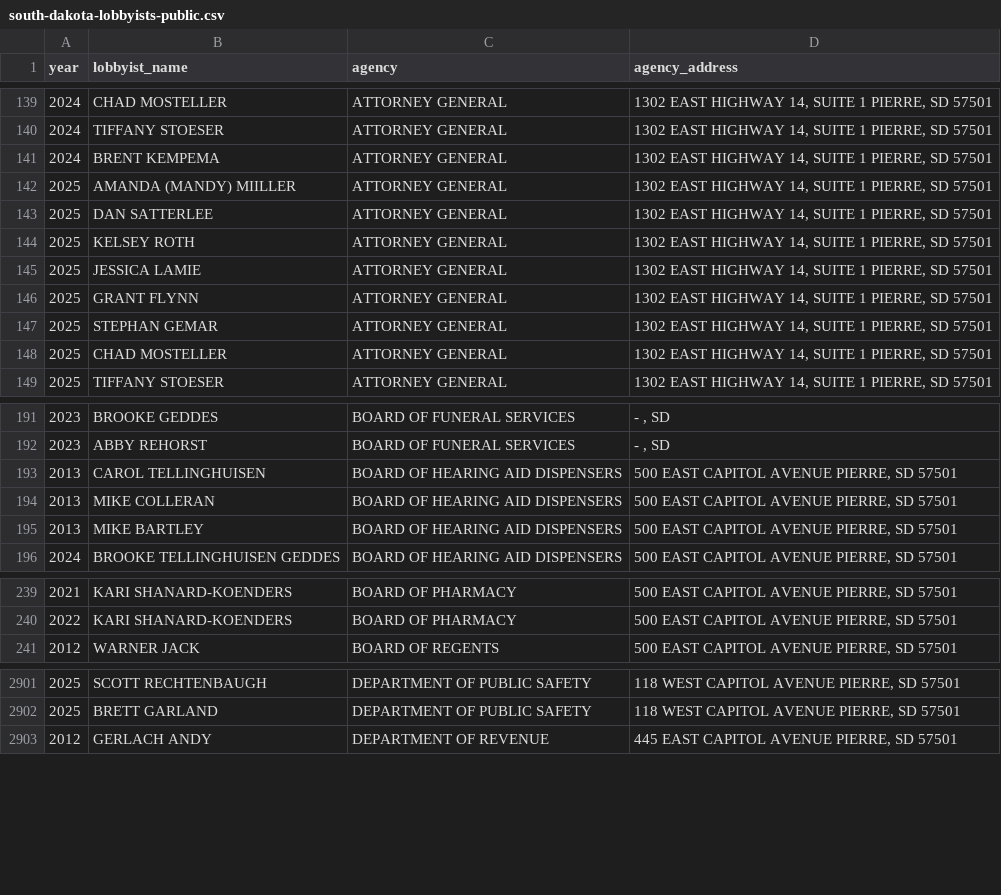
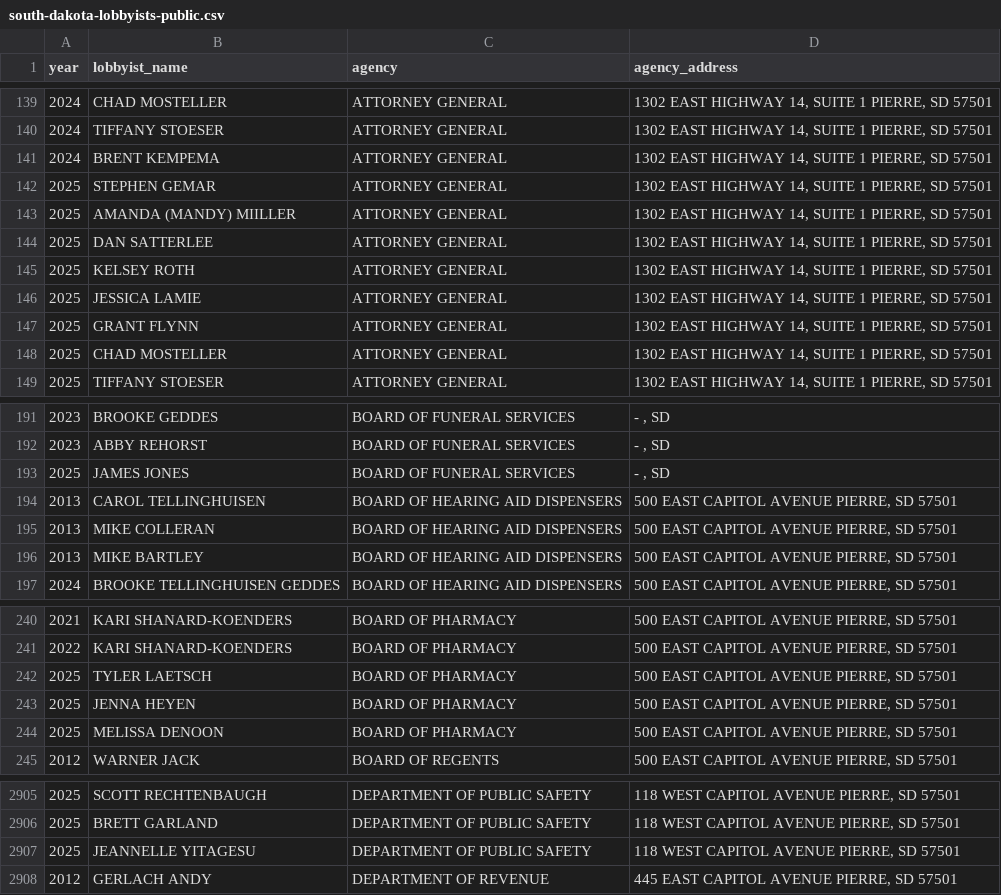
Before and after one commit to cjwinchester/south-dakota-lobbyists, a CSV file: public/south-dakota-lobbyists-public.csv, drawn as a sheet; only a part is shown, gaps mark what is left out; the diff covers the shown part only.

Commit message:
new data

```diff
--- a/public/south-dakota-lobbyists-public.csv
+++ b/public/south-dakota-lobbyists-public.csv
@@ -141,2 +141,3 @@ year,lobbyist_name,agency,agency_address
 2024,BRENT KEMPEMA,ATTORNEY GENERAL,"1302 EAST HIGHWAY 14, SUITE 1 PIERRE, SD 57501"
+2025,STEPHEN GEMAR,ATTORNEY GENERAL,"1302 EAST HIGHWAY 14, SUITE 1 PIERRE, SD 57501"
 2025,AMANDA (MANDY) MIILLER,ATTORNEY GENERAL,"1302 EAST HIGHWAY 14, SUITE 1 PIERRE, SD 57501"
@@ -146,3 +147,2 @@ year,lobbyist_name,agency,agency_address
 2025,GRANT FLYNN,ATTORNEY GENERAL,"1302 EAST HIGHWAY 14, SUITE 1 PIERRE, SD 57501"
-2025,STEPHAN GEMAR,ATTORNEY GENERAL,"1302 EAST HIGHWAY 14, SUITE 1 PIERRE, SD 57501"
 2025,CHAD MOSTELLER,ATTORNEY GENERAL,"1302 EAST HIGHWAY 14, SUITE 1 PIERRE, SD 57501"
@@ -192,2 +192,3 @@ year,lobbyist_name,agency,agency_address
 2023,ABBY REHORST,BOARD OF FUNERAL SERVICES,"- , SD"
+2025,JAMES JONES,BOARD OF FUNERAL SERVICES,"- , SD"
 2013,CAROL TELLINGHUISEN,BOARD OF HEARING AID DISPENSERS,"500 EAST CAPITOL AVENUE PIERRE, SD 57501"
@@ -240,2 +241,5 @@ year,lobbyist_name,agency,agency_address
 2022,KARI SHANARD-KOENDERS,BOARD OF PHARMACY,"500 EAST CAPITOL AVENUE PIERRE, SD 57501"
+2025,TYLER LAETSCH,BOARD OF PHARMACY,"500 EAST CAPITOL AVENUE PIERRE, SD 57501"
+2025,JENNA HEYEN,BOARD OF PHARMACY,"500 EAST CAPITOL AVENUE PIERRE, SD 57501"
+2025,MELISSA DENOON,BOARD OF PHARMACY,"500 EAST CAPITOL AVENUE PIERRE, SD 57501"
 2012,WARNER JACK,BOARD OF REGENTS,"500 EAST CAPITOL AVENUE PIERRE, SD 57501"
@@ -2902,2 +2906,3 @@ year,lobbyist_name,agency,agency_address
 2025,BRETT GARLAND,DEPARTMENT OF PUBLIC SAFETY,"118 WEST CAPITOL AVENUE PIERRE, SD 57501"
+2025,JEANNELLE YITAGESU,DEPARTMENT OF PUBLIC SAFETY,"118 WEST CAPITOL AVENUE PIERRE, SD 57501"
 2012,GERLACH ANDY,DEPARTMENT OF REVENUE,"445 EAST CAPITOL AVENUE PIERRE, SD 57501"
```
Also changed, not shown: 1 edited cell elsewhere in this file, 7 other files.
